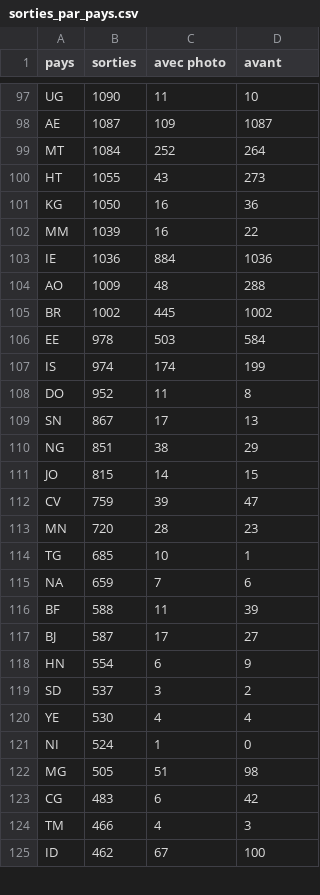
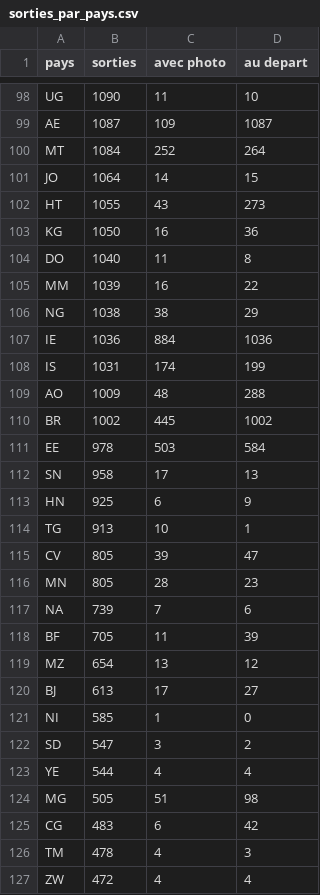
Before and after one commit to syrinebelmo-lgtm/sinki, a CSV file: sorties_par_pays.csv, drawn as a sheet; only a part is shown, gaps mark what is left out; the diff covers the shown part only.

```diff
--- a/sorties_par_pays.csv
+++ b/sorties_par_pays.csv
@@ -1 +1 @@
-pays;sorties;avec photo;avant
+pays;sorties;avec photo;au depart
@@ -99,6 +100,10 @@ AE;1087;109;1087
 MT;1084;252;264
+JO;1064;14;15
 HT;1055;43;273
 KG;1050;16;36
+DO;1040;11;8
 MM;1039;16;22
+NG;1038;38;29
 IE;1036;884;1036
+IS;1031;174;199
 AO;1009;48;288
@@ -106,20 +111,17 @@ BR;1002;445;1002
 EE;978;503;584
-IS;974;174;199
-DO;952;11;8
-SN;867;17;13
-NG;851;38;29
-JO;815;14;15
-CV;759;39;47
-MN;720;28;23
-TG;685;10;1
-NA;659;7;6
-BF;588;11;39
-BJ;587;17;27
-HN;554;6;9
-SD;537;3;2
-YE;530;4;4
-NI;524;1;0
+SN;958;17;13
+HN;925;6;9
+TG;913;10;1
+CV;805;39;47
+MN;805;28;23
+NA;739;7;6
+BF;705;11;39
+MZ;654;13;12
+BJ;613;17;27
+NI;585;1;0
+SD;547;3;2
+YE;544;4;4
 MG;505;51;98
 CG;483;6;42
-TM;466;4;3
-ID;462;67;100
+TM;478;4;3
+ZW;472;4;4
```
Also changed, not shown: 3 added rows, 4 removed rows and 6 edited cells elsewhere in this file.
